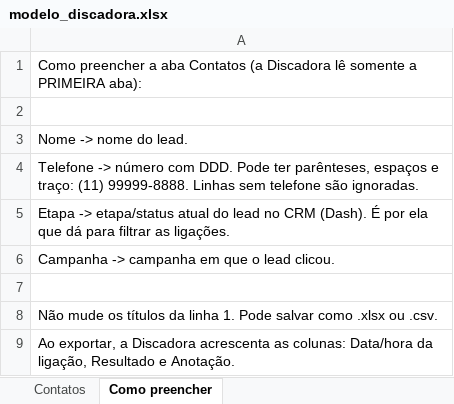
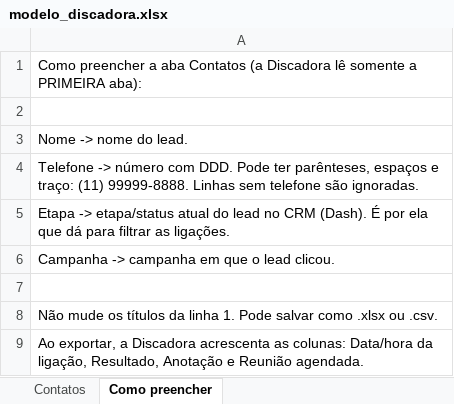
Before and after one commit to GabrielBava/Discadora_LIFE, an Excel workbook: extensao/modelo/modelo_discadora.xlsx, sheet Como preencher, drawn as a sheet; values as stored, in another font and other column widths than the file's, no borders; the diff names each change by its address in the sheet, - before the commit and + after, or states it on an @@ line.

```diff
--- a/extensao/modelo/modelo_discadora.xlsx (sheet Como preencher)
+++ b/extensao/modelo/modelo_discadora.xlsx (sheet Como preencher)
-A9: …da ligação, Resultado e Anotação.
+A9: …da ligação, Resultado, Anotação e Reunião agendada.
```
Also changed, not shown: 6 other files.
